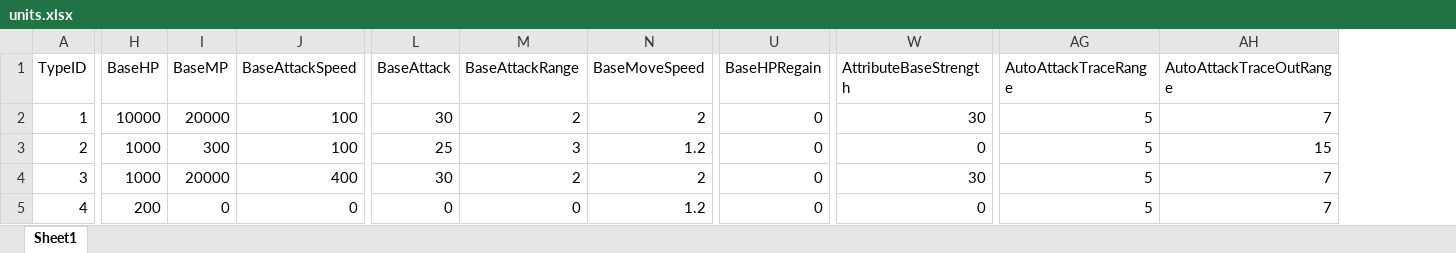
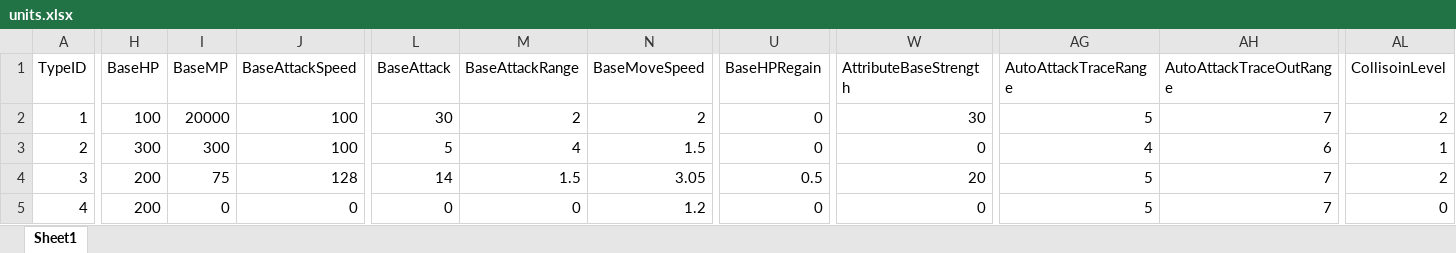
Before and after one commit to lvshiling/dotanet, an Excel workbook: bin/conf/units.xlsx, sheet Sheet1, drawn as a sheet; only a part is shown, gaps mark what is left out; values as stored, in another font and other column widths than the file's, no borders; the diff covers the shown part only; the diff names each change by its address in the sheet, - before the commit and + after, or states it on an @@ line.

```diff
--- a/bin/conf/units.xlsx (sheet Sheet1)
+++ b/bin/conf/units.xlsx (sheet Sheet1)
+column AL (CollisoinLevel), rows 2-5: 2 | 1 | 2 | 0
-H2 (BaseHP): 10000
+H2 (BaseHP): 100
-H3 (BaseHP): 1000
+H3 (BaseHP): 300
-L3 (BaseAttack): 25
+L3 (BaseAttack): 5
-M3 (BaseAttackRange): 3
+M3 (BaseAttackRange): 4
-N3 (BaseMoveSpeed): 1.2
+N3 (BaseMoveSpeed): 1.5
-AG3 (AutoAttackTraceRange): 5
+AG3 (AutoAttackTraceRange): 4
-AH3 (AutoAttackTraceOutRange): 15
+AH3 (AutoAttackTraceOutRange): 6
-H4 (BaseHP): 1000
+H4 (BaseHP): 200
-I4 (BaseMP): 20000
+I4 (BaseMP): 75
-J4 (BaseAttackSpeed): 400
+J4 (BaseAttackSpeed): 128
-L4 (BaseAttack): 30
+L4 (BaseAttack): 14
-M4 (BaseAttackRange): 2
+M4 (BaseAttackRange): 1.5
-N4 (BaseMoveSpeed): 2
+N4 (BaseMoveSpeed): 3.05
-U4 (BaseHPRegain): 0
+U4 (BaseHPRegain): 0.5
-W4 (AttributeBaseStrength): 30
+W4 (AttributeBaseStrength): 20
```
Also changed, not shown: 241 edited cells elsewhere in this sheet, bin/conf/buff.xlsx, bin/conf/level.xlsx, 18 other files.
